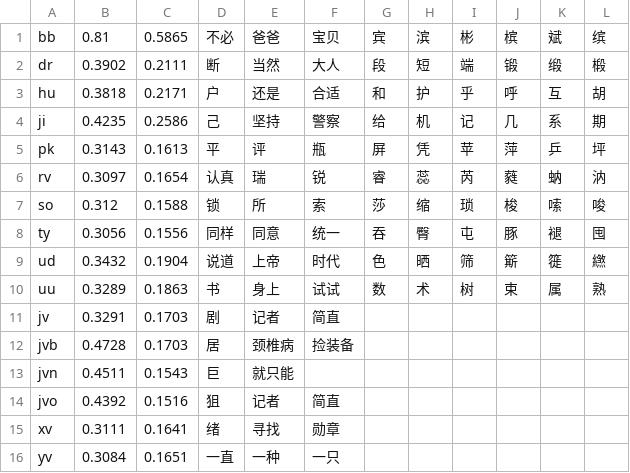
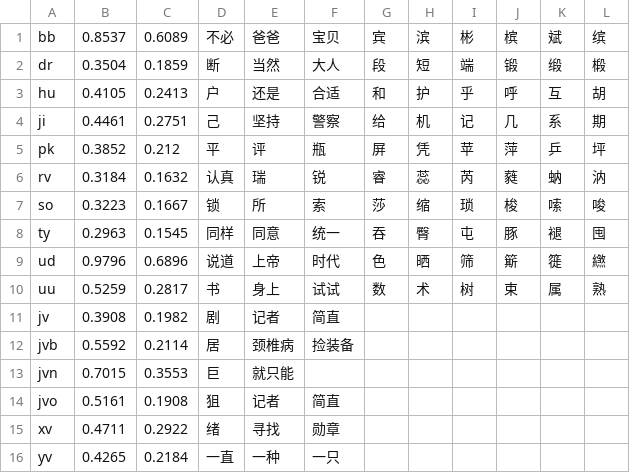
Before and after one commit to losWater/Nightingale, a TSV file: work/夜莺2.0/106_全平台导出/main-engine.tsv, drawn as a sheet; only a part is shown; the diff covers the shown part only.

```diff
--- a/work/夜莺2.0/106_全平台导出/main-engine.tsv
+++ b/work/夜莺2.0/106_全平台导出/main-engine.tsv
@@ -1,16 +1,16 @@
-bb	0.81	0.5865	不必	爸爸	宝贝	宾	滨	彬	槟	斌	缤
-dr	0.3902	0.2111	断	当然	大人	段	短	端	锻	缎	椴
-hu	0.3818	0.2171	户	还是	合适	和	护	乎	呼	互	胡
-ji	0.4235	0.2586	己	坚持	警察	给	机	记	几	系	期
-pk	0.3143	0.1613	平	评	瓶	屏	凭	苹	萍	乒	坪
-rv	0.3097	0.1654	认真	瑞	锐	睿	蕊	芮	蕤	蚋	汭
-so	0.312	0.1588	锁	所	索	莎	缩	琐	梭	嗦	唆
-ty	0.3056	0.1556	同样	同意	统一	吞	臀	屯	豚	褪	囤
-ud	0.3432	0.1904	说道	上帝	时代	色	晒	筛	簛	簁	繺
-uu	0.3289	0.1863	书	身上	试试	数	术	树	束	属	熟
-jv	0.3291	0.1703	剧	记者	简直
-jvb	0.4728	0.1703	居	颈椎病	捡装备
-jvn	0.4511	0.1543	巨	就只能
-jvo	0.4392	0.1516	狙	记者	简直
-xv	0.3111	0.1641	绪	寻找	勋章
-yv	0.3084	0.1651	一直	一种	一只
+bb	0.8537	0.6089	不必	爸爸	宝贝	宾	滨	彬	槟	斌	缤
+dr	0.3504	0.1859	断	当然	大人	段	短	端	锻	缎	椴
+hu	0.4105	0.2413	户	还是	合适	和	护	乎	呼	互	胡
+ji	0.4461	0.2751	己	坚持	警察	给	机	记	几	系	期
+pk	0.3852	0.212	平	评	瓶	屏	凭	苹	萍	乒	坪
+rv	0.3184	0.1632	认真	瑞	锐	睿	蕊	芮	蕤	蚋	汭
+so	0.3223	0.1667	锁	所	索	莎	缩	琐	梭	嗦	唆
+ty	0.2963	0.1545	同样	同意	统一	吞	臀	屯	豚	褪	囤
+ud	0.9796	0.6896	说道	上帝	时代	色	晒	筛	簛	簁	繺
+uu	0.5259	0.2817	书	身上	试试	数	术	树	束	属	熟
+jv	0.3908	0.1982	剧	记者	简直
+jvb	0.5592	0.2114	居	颈椎病	捡装备
+jvn	0.7015	0.3553	巨	就只能
+jvo	0.5161	0.1908	狙	记者	简直
+xv	0.4711	0.2922	绪	寻找	勋章
+yv	0.4265	0.2184	一直	一种	一只
```
Also changed, not shown: 34 edited cells elsewhere in this file, work/夜莺2.0/106_全平台导出/light-engine.tsv, 14 other files.
